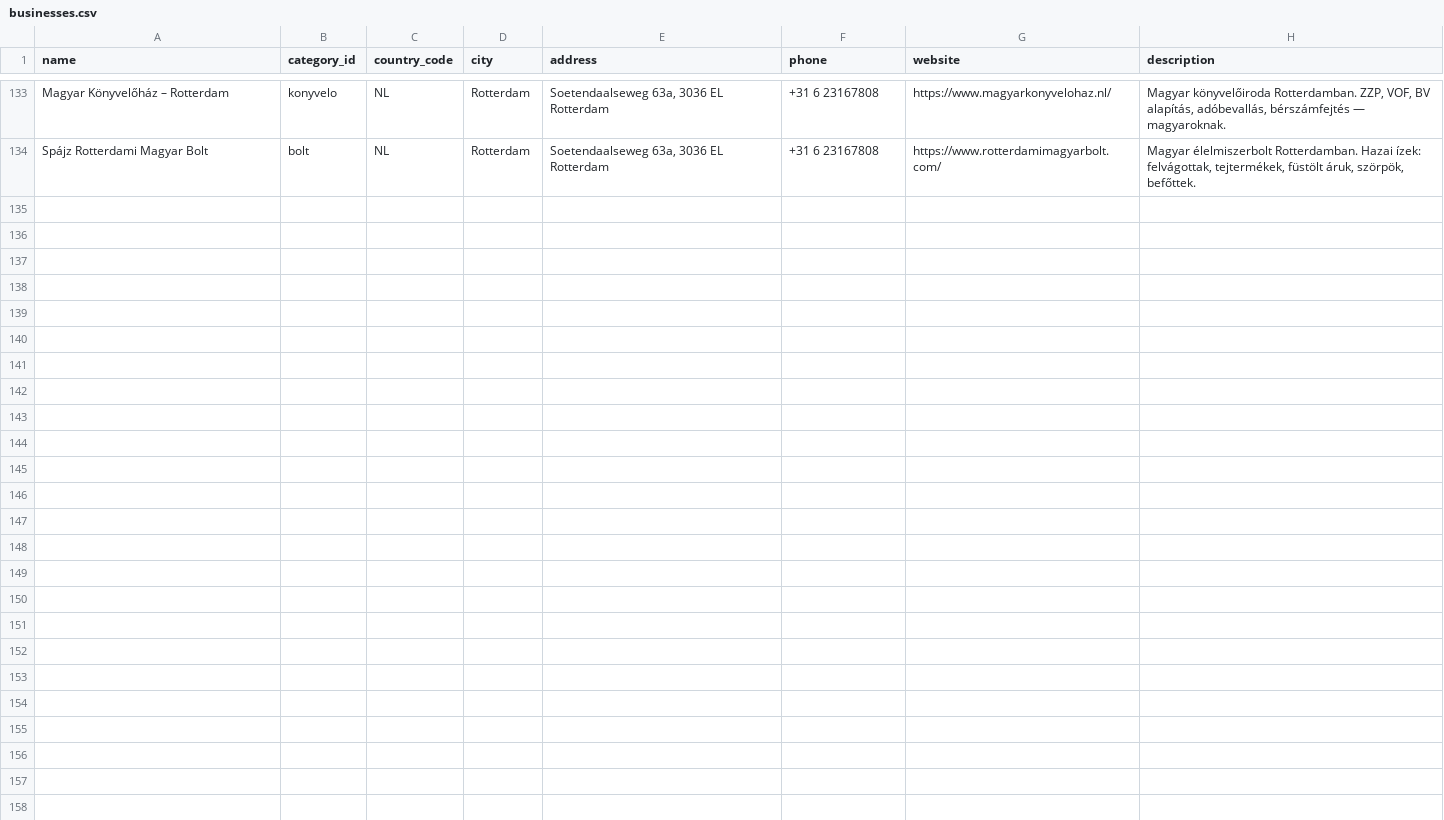
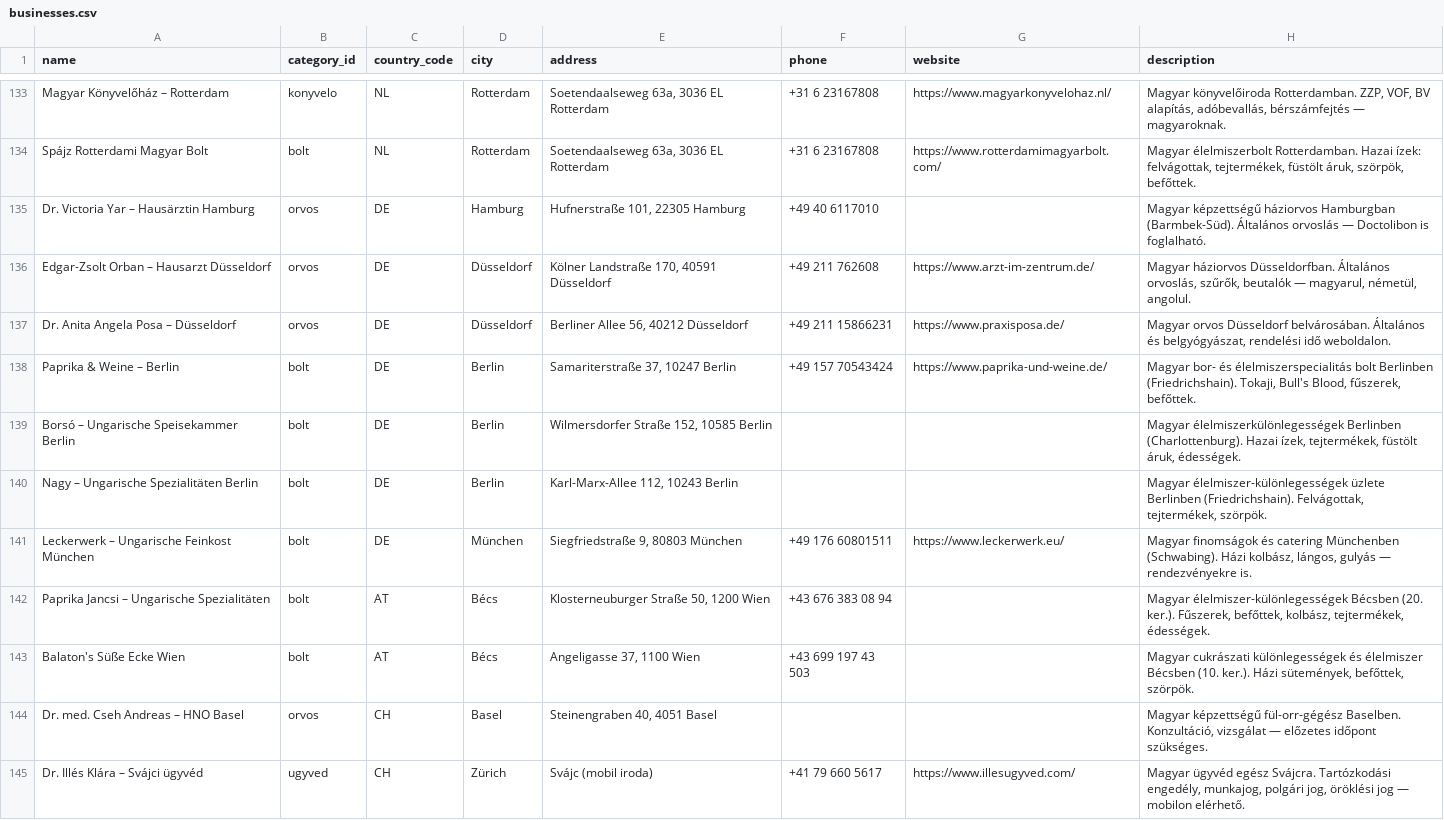
Before and after one commit to peterpetor/kinti, a CSV file: scripts/businesses.csv, drawn as a sheet; only a part is shown, gaps mark what is left out; the diff names each change by its address in the sheet, - before the commit and + after, or states it on an @@ line.

Commit message:
feat(data): add orvos (Hamburg/Dusseldorf/Basel), bolt (Berlin/Munchen/Wien), ugyved (Svajc) - 11 new

```diff
--- a/scripts/businesses.csv
+++ b/scripts/businesses.csv
+row 135: Dr. Victoria Yar – Hausärztin Hamburg | orvos | DE | Hamburg | Hufnerstraße 101, 22305 Hamburg | +49 40 6117010 |  | Magyar képzettségű háziorvos Hamburgban (Barmbek-Süd). Általános orvoslás — Doctolibon is foglalható.
+row 136: Edgar-Zsolt Orban – Hausarzt Düsseldorf | orvos | DE | Düsseldorf | Kölner Landstraße 170, 40591 Düsseldorf | +49 211 762608 | https://www.arzt-im-zentrum.de/ | Magyar háziorvos Düsseldorfban. Általános orvoslás, szűrők, beutalók — magyarul, németül, angolul.
+row 137: Dr. Anita Angela Posa – Düsseldorf | orvos | DE | Düsseldorf | Berliner Allee 56, 40212 Düsseldorf | +49 211 15866231 | https://www.praxisposa.de/ | Magyar orvos Düsseldorf belvárosában. Általános és belgyógyászat, rendelési idő weboldalon.
+row 138: Paprika & Weine – Berlin | bolt | DE | Berlin | Samariterstraße 37, 10247 Berlin | +49 157 70543424 | https://www.paprika-und-weine.de/ | Magyar bor- és élelmiszerspecialitás bolt Berlinben (Friedrichshain). Tokaji, Bull's Blood, fűszerek, befőttek.
+row 139: Borsó – Ungarische Speisekammer Berlin | bolt | DE | Berlin | Wilmersdorfer Straße 152, 10585 Berlin |  |  | Magyar élelmiszerkülönlegességek Berlinben (Charlottenburg). Hazai ízek, tejtermékek, füstölt áruk, édességek.
+row 140: Nagy – Ungarische Spezialitäten Berlin | bolt | DE | Berlin | Karl-Marx-Allee 112, 10243 Berlin |  |  | Magyar élelmiszer-különlegességek üzlete Berlinben (Friedrichshain). Felvágottak, tejtermékek, szörpök.
+row 141: Leckerwerk – Ungarische Feinkost München | bolt | DE | München | Siegfriedstraße 9, 80803 München | +49 176 60801511 | https://www.leckerwerk.eu/ | Magyar finomságok és catering Münchenben (Schwabing). Házi kolbász, lángos, gulyás — rendezvényekre is.
+row 142: Paprika Jancsi – Ungarische Spezialitäten | bolt | AT | Bécs | Klosterneuburger Straße 50, 1200 Wien | +43 676 383 08 94 |  | Magyar élelmiszer-különlegességek Bécsben (20. ker.). Fűszerek, befőttek, kolbász, tejtermékek, édességek.
+row 143: Balaton's Süße Ecke Wien | bolt | AT | Bécs | Angeligasse 37, 1100 Wien | +43 699 197 43 503 |  | Magyar cukrászati különlegességek és élelmiszer Bécsben (10. ker.). Házi sütemények, befőttek, szörpök.
+row 144: Dr. med. Cseh Andreas – HNO Basel | orvos | CH | Basel | Steinengraben 40, 4051 Basel |  |  | Magyar képzettségű fül-orr-gégész Baselben. Konzultáció, vizsgálat — előzetes időpont szükséges.
+row 145: Dr. Illés Klára – Svájci ügyvéd | ugyved | CH | Zürich | Svájc (mobil iroda) | +41 79 660 5617 | https://www.illesugyved.com/ | Magyar ügyvéd egész Svájcra. Tartózkodási engedély, munkajog, polgári jog, öröklési jog — mobilon elérhető.
```
